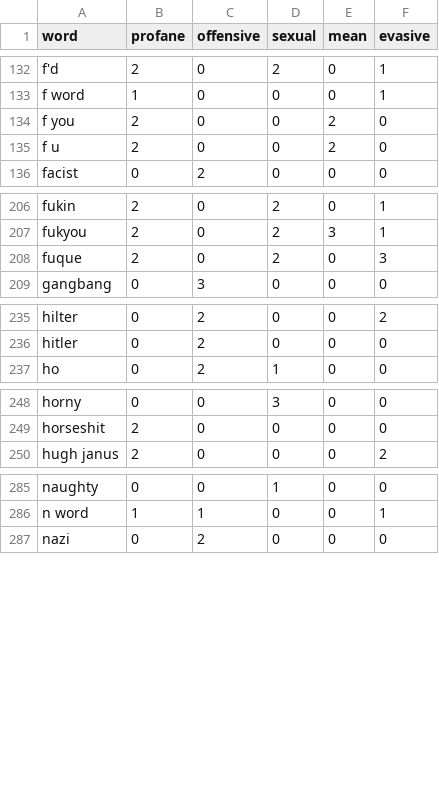
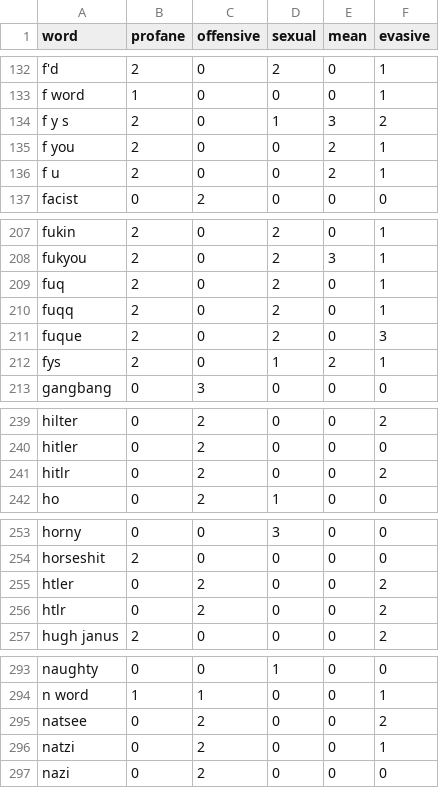
Before and after one commit to finnbear/rustrict, a CSV file: src/profanity.csv, drawn as a sheet; only a part is shown, gaps mark what is left out; the diff covers the shown part only.

```diff
--- a/src/profanity.csv
+++ b/src/profanity.csv
@@ -133,4 +133,5 @@ f'd,2,0,2,0,1
 f word,1,0,0,0,1
-f you,2,0,0,2,0
-f u,2,0,0,2,0
+f y s,2,0,1,3,2
+f you,2,0,0,2,1
+f u,2,0,0,2,1
 facist,0,2,0,0,0
@@ -207,3 +208,6 @@ fukin,2,0,2,0,1
 fukyou,2,0,2,3,1
+fuq,2,0,2,0,1
+fuqq,2,0,2,0,1
 fuque,2,0,2,0,3
+fys,2,0,1,2,1
 gangbang,0,3,0,0,0
@@ -236,2 +240,3 @@ hilter,0,2,0,0,2
 hitler,0,2,0,0,0
+hitlr,0,2,0,0,2
 ho,0,2,1,0,0
@@ -249,2 +254,4 @@ horny,0,0,3,0,0
 horseshit,2,0,0,0,0
+htler,0,2,0,0,2
+htlr,0,2,0,0,2
 hugh janus,2,0,0,0,2
@@ -286,2 +294,4 @@ naughty,0,0,1,0,0
 n word,1,1,0,0,1
+natsee,0,2,0,0,2
+natzi,0,2,0,0,1
 nazi,0,2,0,0,0
```
Also changed, not shown: 1 added row elsewhere in this file, src/replacements.csv, src/replacements_extra.csv, 12 other files.
